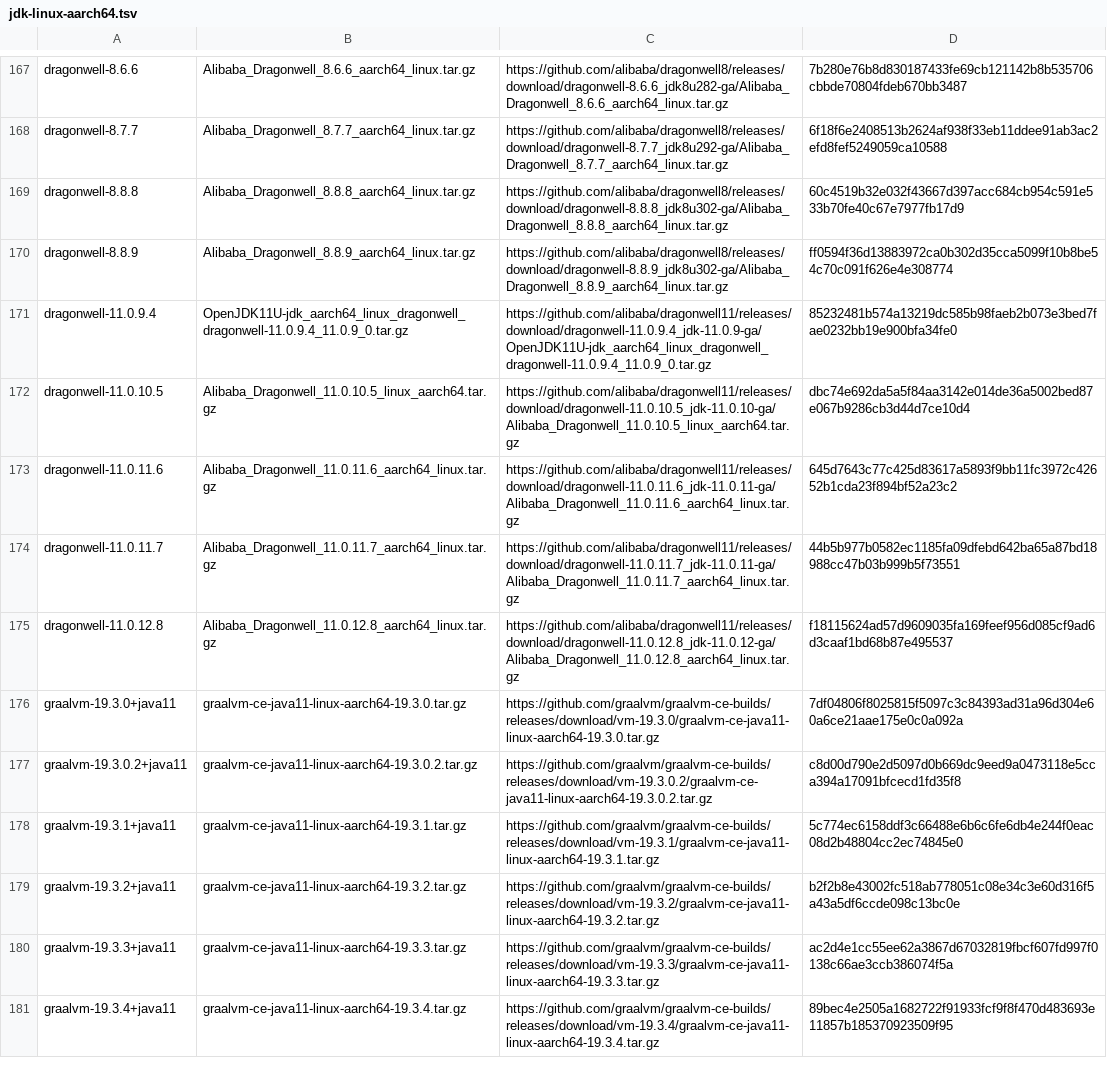
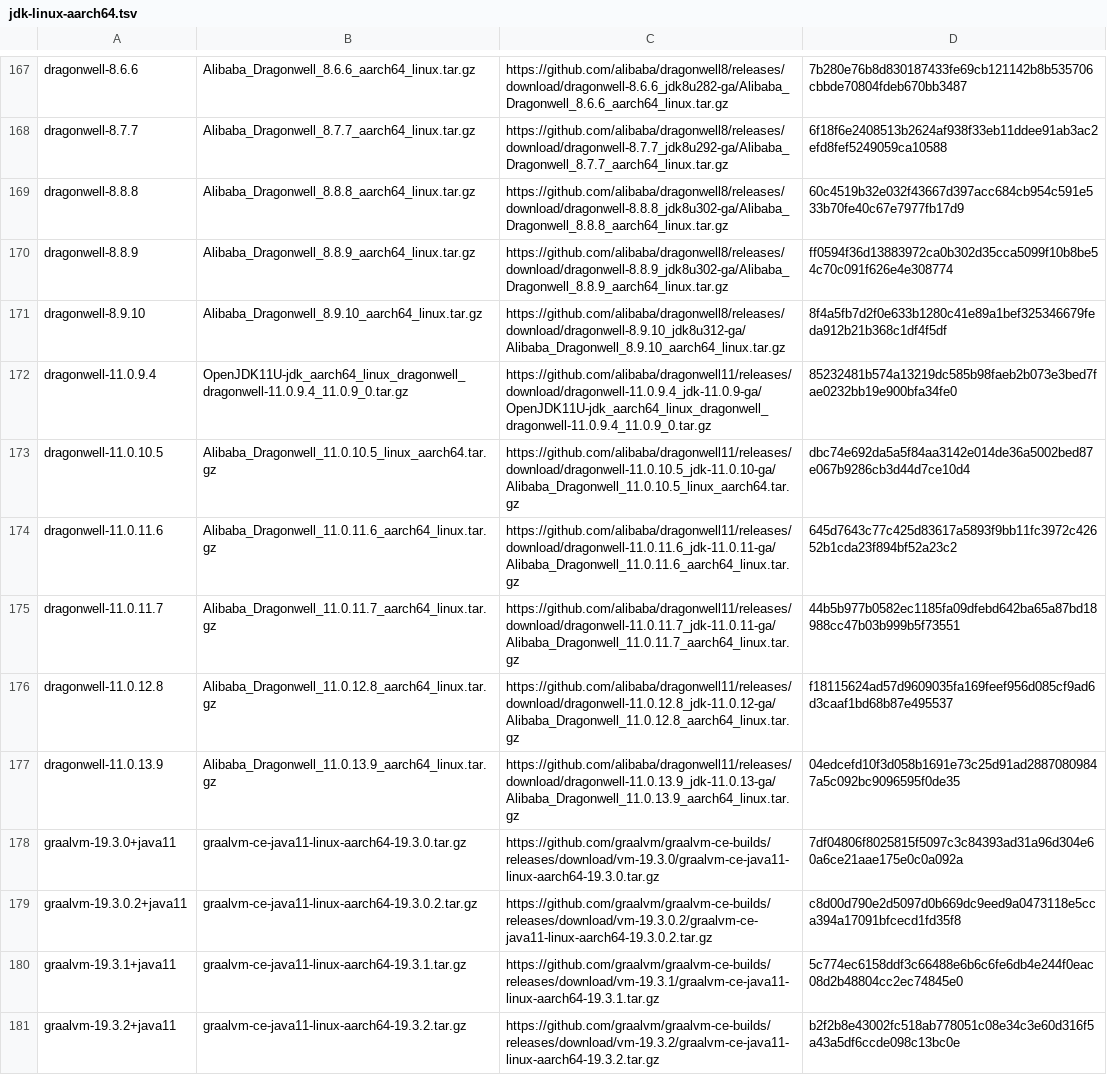
Before and after one commit to halcyon/asdf-java, a TSV file: data/jdk-linux-aarch64.tsv, drawn as a sheet; only a part is shown, gaps mark what is left out; the shorter side is filled out with more unchanged rows; the diff names each change by its address in the sheet, - before the commit and + after, or states it on an @@ line.

```diff
--- a/data/jdk-linux-aarch64.tsv
+++ b/data/jdk-linux-aarch64.tsv
+row 171: dragonwell-8.9.10 | Alibaba_Dragonwell_8.9.10_aarch64_linux.tar.gz | https://github.com/alibaba/dragonwell8/releases/download/dragonwell-8.9.10_jdk8u312-ga/Alibaba_Dragonwell_8.9.10_aarch64_linux.tar.gz | 8f4a5fb7d2f0e633b1280c41e89a1bef325346679feda912b21b368c1df4f5df
+row 177: dragonwell-11.0.13.9 | Alibaba_Dragonwell_11.0.13.9_aarch64_linux.tar.gz | https://github.com/alibaba/dragonwell11/releases/download/dragonwell-11.0.13.9_jdk-11.0.13-ga/Alibaba_Dragonwell_11.0.13.9_aarch64_linux.tar.gz | 04edcefd10f3d058b1691e73c25d91ad28870809847a5c092bc9096595f0de35
```
Also changed, not shown: data/jdk-linux-x86_64.tsv.
